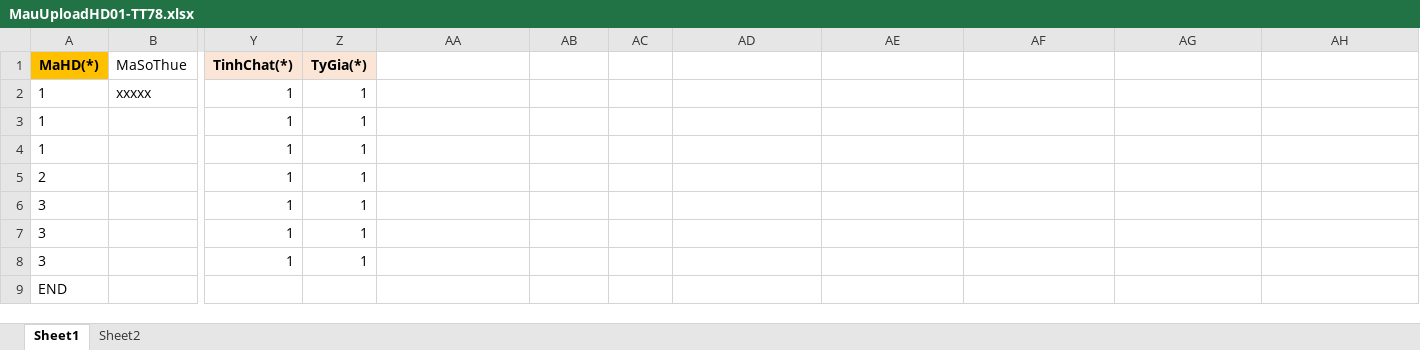
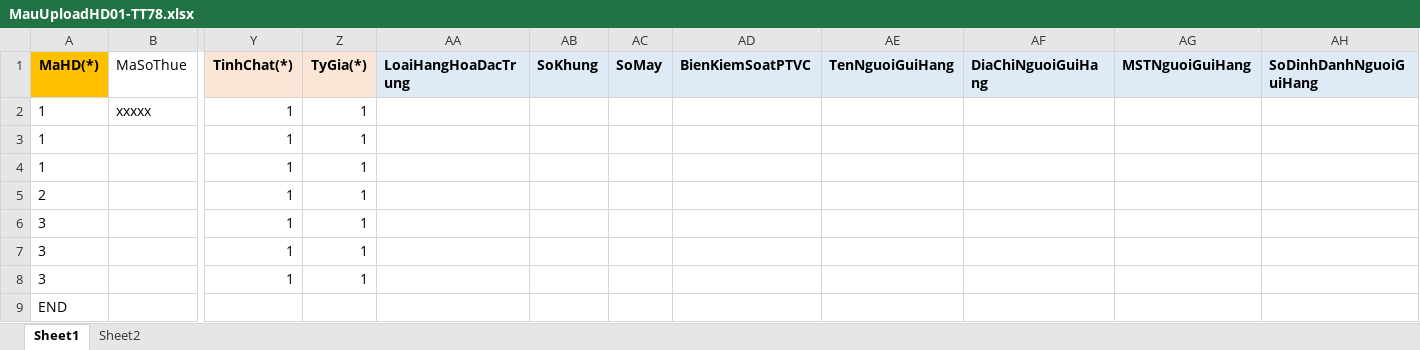
Before and after one commit to tntran14/SES_ND70, an Excel workbook: hddt-SES/src/main/resources/static/einvoices/MauUploadHD01-TT78.xlsx, sheet Sheet1, drawn as a sheet; only a part is shown, gaps mark what is left out; values as stored, in another font and other column widths than the file's, no borders; the diff names each change by its address in the sheet, - before the commit and + after, or states it on an @@ line.

```diff
--- a/hddt-SES/src/main/resources/static/einvoices/MauUploadHD01-TT78.xlsx (sheet Sheet1)
+++ b/hddt-SES/src/main/resources/static/einvoices/MauUploadHD01-TT78.xlsx (sheet Sheet1)
-AA1: (empty)
+AA1: LoaiHangHoaDacTrung
-AA1:AH1 fill: none
+AA1:AH1 fill: #DEEBF7
-AB1: (empty)
+AB1: SoKhung
-AC1: (empty)
+AC1: SoMay
-AD1: (empty)
+AD1: BienKiemSoatPTVC
-AE1: (empty)
+AE1: TenNguoiGuiHang
-AF1: (empty)
+AF1: DiaChiNguoiGuiHang
-AG1: (empty)
+AG1: MSTNguoiGuiHang
-AH1: (empty)
+AH1: SoDinhDanhNguoiGuiHang
```
Also changed, not shown: 3 other files.
